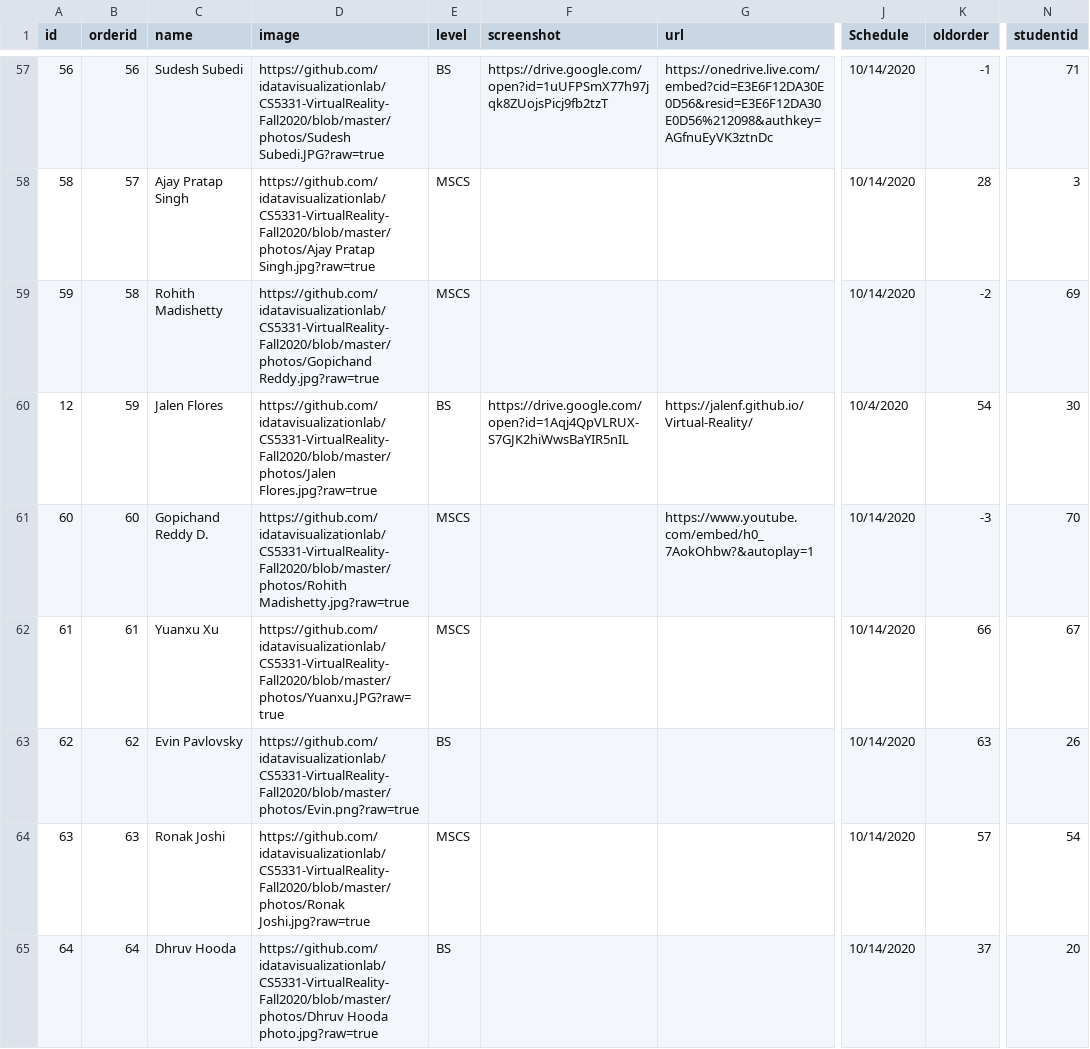
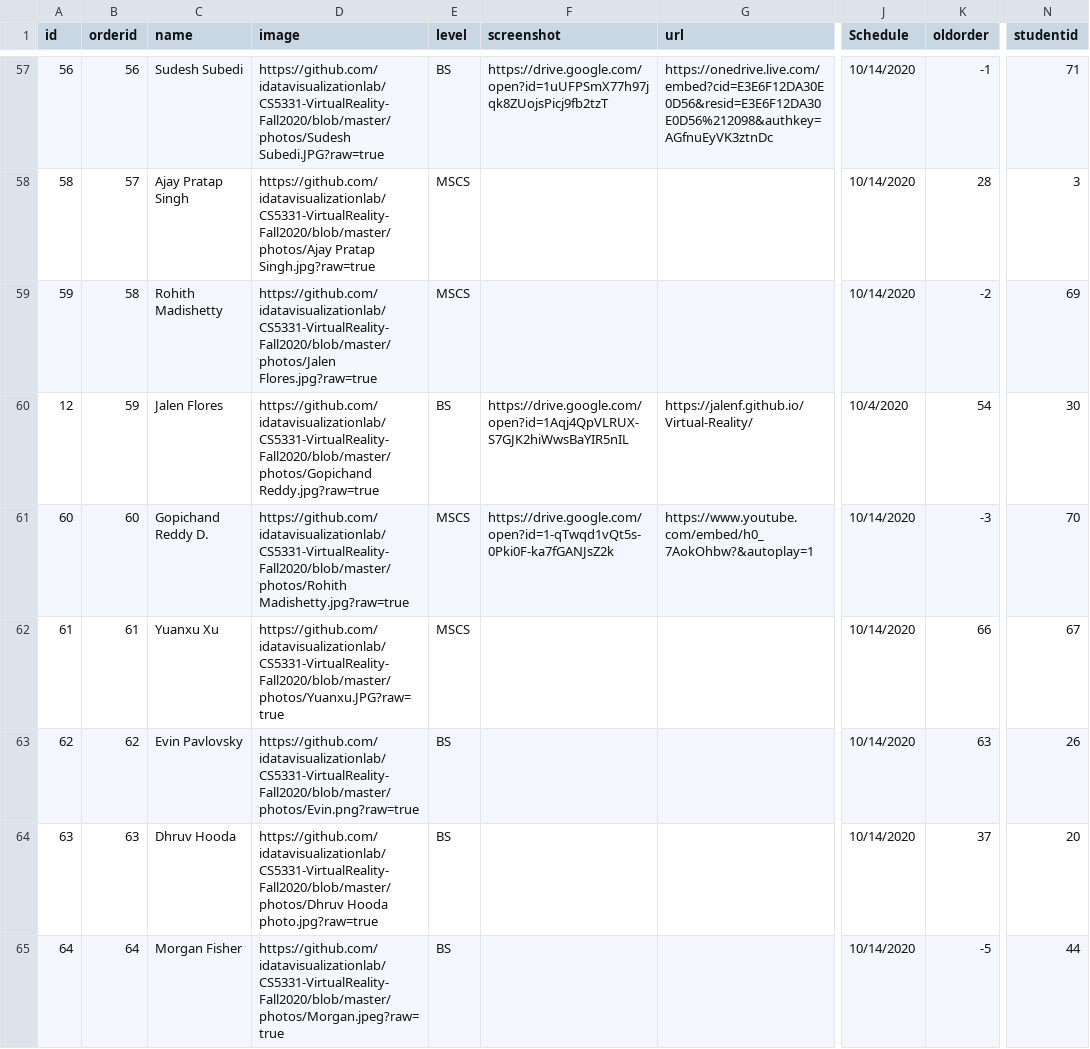
Before and after one commit to iDataVisualizationLab/CS5331-VirtualReality-Fall2020, a CSV file: P1/mongo-p1.csv, drawn as a sheet; only a part is shown, gaps mark what is left out; the diff covers the shown part only; the diff names each change by its address in the sheet, - before the commit and + after, or states it on an @@ line.

```diff
--- a/P1/mongo-p1.csv
+++ b/P1/mongo-p1.csv
-D59 (image): https://github.com/idatavisualizationlab/CS5331-VirtualReality-Fall2020/blob/master/photos/Gopichand Reddy.jpg?raw=true
+D59 (image): https://github.com/idatavisualizationlab/CS5331-VirtualReality-Fall2020/blob/master/photos/Jalen Flores.jpg?raw=true
-D60 (image): https://github.com/idatavisualizationlab/CS5331-VirtualReality-Fall2020/blob/master/photos/Jalen Flores.jpg?raw=true
+D60 (image): https://github.com/idatavisualizationlab/CS5331-VirtualReality-Fall2020/blob/master/photos/Gopichand Reddy.jpg?raw=true
-F61 (screenshot): (empty)
+F61 (screenshot): https://drive.google.com/open?id=1-qTwqd1vQt5s-0Pki0F-ka7fGANJsZ2k
-C64 (name): Ronak Joshi
+C64 (name): Dhruv Hooda
-D64 (image): https://github.com/idatavisualizationlab/CS5331-VirtualReality-Fall2020/blob/master/photos/Ronak Joshi.jpg?raw=true
+D64 (image): https://github.com/idatavisualizationlab/CS5331-VirtualReality-Fall2020/blob/master/photos/Dhruv Hooda photo.jpg?raw=true
-E64 (level): MSCS
+E64 (level): BS
-K64 (oldorder): 57
+K64 (oldorder): 37
-N64 (studentid): 54
+N64 (studentid): 20
-C65 (name): Dhruv Hooda
+C65 (name): Morgan Fisher
-D65 (image): https://github.com/idatavisualizationlab/CS5331-VirtualReality-Fall2020/blob/master/photos/Dhruv Hooda photo.jpg?raw=true
+D65 (image): https://github.com/idatavisualizationlab/CS5331-VirtualReality-Fall2020/blob/master/photos/Morgan.jpeg?raw=true
-K65 (oldorder): 37
+K65 (oldorder): -5
-N65 (studentid): 20
+N65 (studentid): 44
```
Also changed, not shown: 6 removed rows elsewhere in this file, grade/data/Students.csv.
